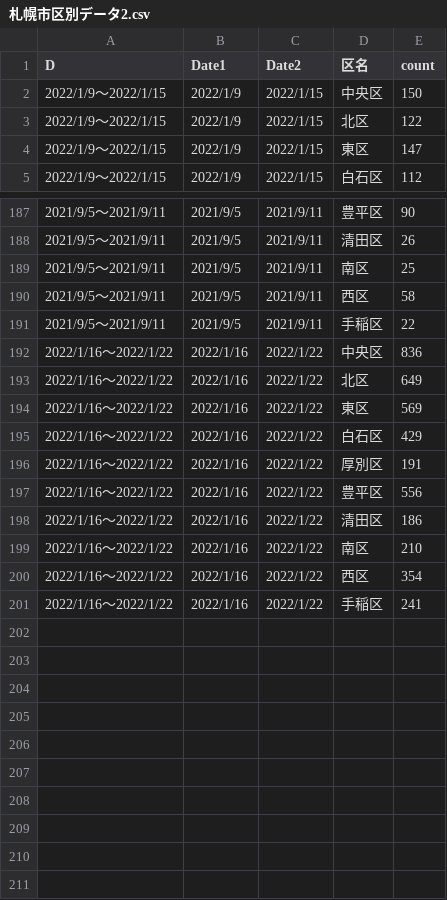
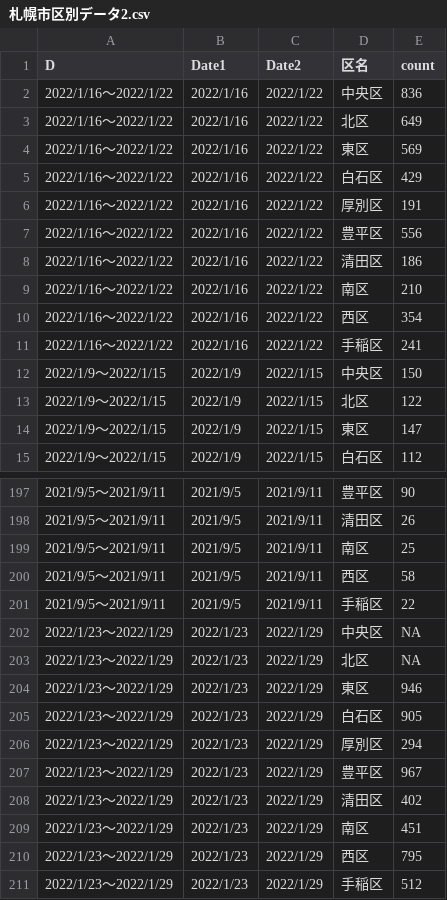
Before and after one commit to tanamym/sapporo_covid_ward, a CSV file: 札幌市区別データ2.csv, drawn as a sheet; only a part is shown, gaps mark what is left out.

Commit message:
Add files via upload

```diff
--- a/札幌市区別データ2.csv
+++ b/札幌市区別データ2.csv
@@ -1,2 +1,12 @@
 "D","Date1","Date2","区名","count"
+"2022/1/16～2022/1/22","2022/1/16","2022/1/22","中央区",836
+"2022/1/16～2022/1/22","2022/1/16","2022/1/22","北区",649
+"2022/1/16～2022/1/22","2022/1/16","2022/1/22","東区",569
+"2022/1/16～2022/1/22","2022/1/16","2022/1/22","白石区",429
+"2022/1/16～2022/1/22","2022/1/16","2022/1/22","厚別区",191
+"2022/1/16～2022/1/22","2022/1/16","2022/1/22","豊平区",556
+"2022/1/16～2022/1/22","2022/1/16","2022/1/22","清田区",186
+"2022/1/16～2022/1/22","2022/1/16","2022/1/22","南区",210
+"2022/1/16～2022/1/22","2022/1/16","2022/1/22","西区",354
+"2022/1/16～2022/1/22","2022/1/16","2022/1/22","手稲区",241
 "2022/1/9～2022/1/15","2022/1/9","2022/1/15","中央区",150
@@ -191,11 +201,11 @@
 "2021/9/5～2021/9/11","2021/9/5","2021/9/11","手稲区",22
-"2022/1/16～2022/1/22","2022/1/16","2022/1/22","中央区",836
-"2022/1/16～2022/1/22","2022/1/16","2022/1/22","北区",649
-"2022/1/16～2022/1/22","2022/1/16","2022/1/22","東区",569
-"2022/1/16～2022/1/22","2022/1/16","2022/1/22","白石区",429
-"2022/1/16～2022/1/22","2022/1/16","2022/1/22","厚別区",191
-"2022/1/16～2022/1/22","2022/1/16","2022/1/22","豊平区",556
-"2022/1/16～2022/1/22","2022/1/16","2022/1/22","清田区",186
-"2022/1/16～2022/1/22","2022/1/16","2022/1/22","南区",210
-"2022/1/16～2022/1/22","2022/1/16","2022/1/22","西区",354
-"2022/1/16～2022/1/22","2022/1/16","2022/1/22","手稲区",241
+"2022/1/23～2022/1/29","2022/1/23","2022/1/29","中央区",NA
+"2022/1/23～2022/1/29","2022/1/23","2022/1/29","北区",NA
+"2022/1/23～2022/1/29","2022/1/23","2022/1/29","東区",946
+"2022/1/23～2022/1/29","2022/1/23","2022/1/29","白石区",905
+"2022/1/23～2022/1/29","2022/1/23","2022/1/29","厚別区",294
+"2022/1/23～2022/1/29","2022/1/23","2022/1/29","豊平区",967
+"2022/1/23～2022/1/29","2022/1/23","2022/1/29","清田区",402
+"2022/1/23～2022/1/29","2022/1/23","2022/1/29","南区",451
+"2022/1/23～2022/1/29","2022/1/23","2022/1/29","西区",795
+"2022/1/23～2022/1/29","2022/1/23","2022/1/29","手稲区",512
```
